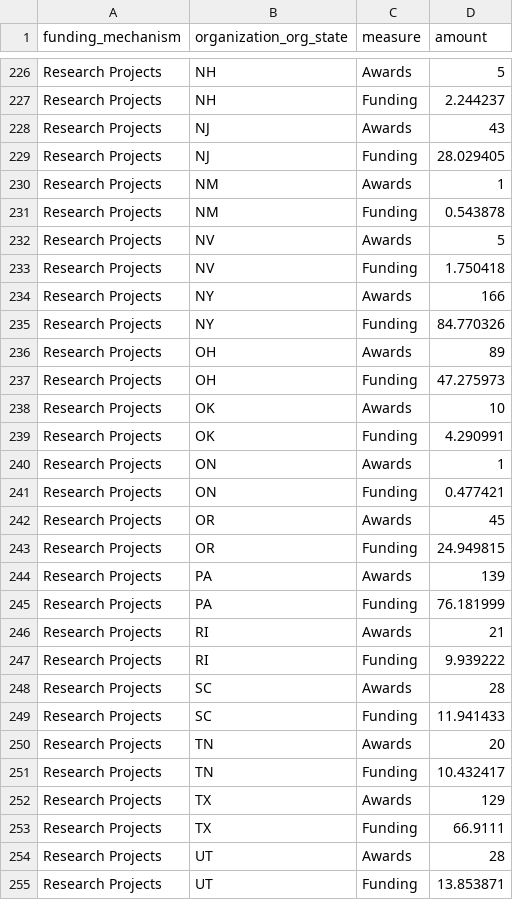
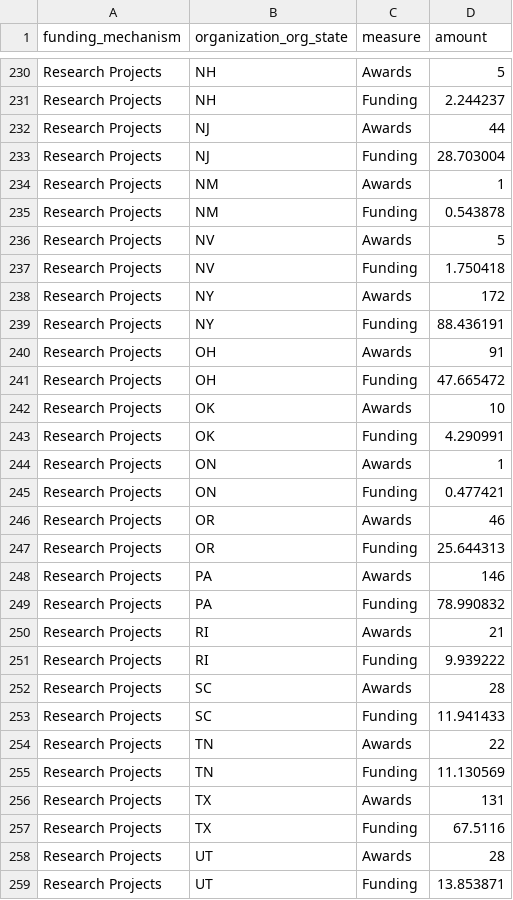
Before and after one commit to christopherBelter/reporter_states, a CSV file: data/mech_data.csv, drawn as a sheet; only a part is shown, gaps mark what is left out; the diff covers the shown part only.

```diff
--- a/data/mech_data.csv
+++ b/data/mech_data.csv
@@ -227,4 +231,4 @@
 "Research Projects","NH","Funding",2.244237
-"Research Projects","NJ","Awards",43
-"Research Projects","NJ","Funding",28.029405
+"Research Projects","NJ","Awards",44
+"Research Projects","NJ","Funding",28.703004
 "Research Projects","NM","Awards",1
@@ -233,6 +237,6 @@
 "Research Projects","NV","Funding",1.750418
-"Research Projects","NY","Awards",166
-"Research Projects","NY","Funding",84.770326
-"Research Projects","OH","Awards",89
-"Research Projects","OH","Funding",47.275973
+"Research Projects","NY","Awards",172
+"Research Projects","NY","Funding",88.436191
+"Research Projects","OH","Awards",91
+"Research Projects","OH","Funding",47.665472
 "Research Projects","OK","Awards",10
@@ -241,6 +245,6 @@
 "Research Projects","ON","Funding",0.477421
-"Research Projects","OR","Awards",45
-"Research Projects","OR","Funding",24.949815
-"Research Projects","PA","Awards",139
-"Research Projects","PA","Funding",76.181999
+"Research Projects","OR","Awards",46
+"Research Projects","OR","Funding",25.644313
+"Research Projects","PA","Awards",146
+"Research Projects","PA","Funding",78.990832
 "Research Projects","RI","Awards",21
@@ -249,6 +253,6 @@
 "Research Projects","SC","Funding",11.941433
-"Research Projects","TN","Awards",20
-"Research Projects","TN","Funding",10.432417
-"Research Projects","TX","Awards",129
-"Research Projects","TX","Funding",66.9111
+"Research Projects","TN","Awards",22
+"Research Projects","TN","Funding",11.130569
+"Research Projects","TX","Awards",131
+"Research Projects","TX","Funding",67.5116
 "Research Projects","UT","Awards",28
```
Also changed, not shown: 4 added rows and 66 edited cells elsewhere in this file, data/awardType_data.csv, data/branch_theme_data.csv, 7 other files.
